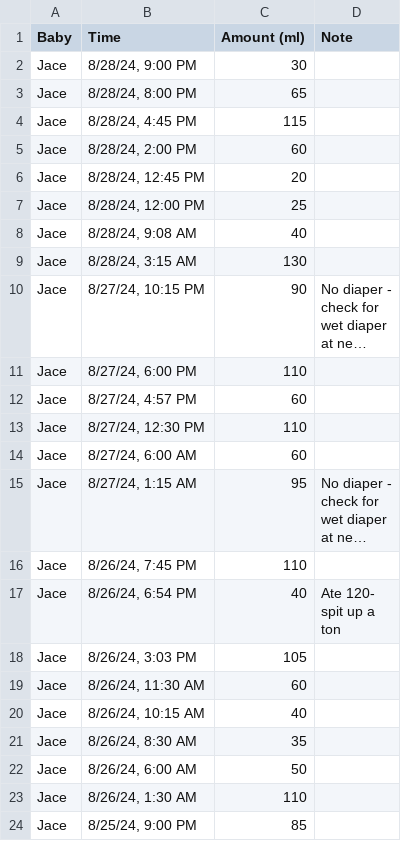
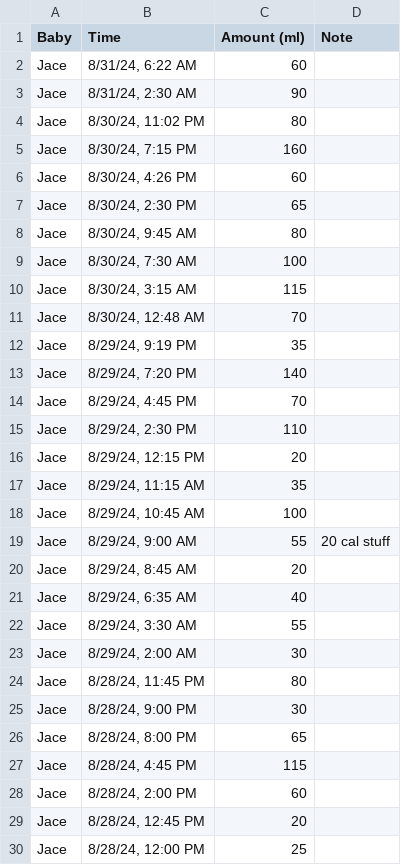
Before and after one commit to plbremer/jace-caloric-analysis, a CSV file: resources/Jace_formula.csv, drawn as a sheet; only a part is shown; the shorter side is filled out with more unchanged rows; long unchanged cells end in …; the diff names each change by its address in the sheet, - before the commit and + after, or states it on an @@ line.

```diff
--- a/resources/Jace_formula.csv
+++ b/resources/Jace_formula.csv
+row 2: Jace | 8/31/24, 6:22 AM | 60
+row 3: Jace | 8/31/24, 2:30 AM | 90
+row 4: Jace | 8/30/24, 11:02 PM | 80
+row 5: Jace | 8/30/24, 7:15 PM | 160
+row 6: Jace | 8/30/24, 4:26 PM | 60
+row 7: Jace | 8/30/24, 2:30 PM | 65
+row 8: Jace | 8/30/24, 9:45 AM | 80
+row 9: Jace | 8/30/24, 7:30 AM | 100
+row 10: Jace | 8/30/24, 3:15 AM | 115
+row 11: Jace | 8/30/24, 12:48 AM | 70
+row 12: Jace | 8/29/24, 9:19 PM | 35
+row 13: Jace | 8/29/24, 7:20 PM | 140
+row 14: Jace | 8/29/24, 4:45 PM | 70
+row 15: Jace | 8/29/24, 2:30 PM | 110
+row 16: Jace | 8/29/24, 12:15 PM | 20
+row 17: Jace | 8/29/24, 11:15 AM | 35
+row 18: Jace | 8/29/24, 10:45 AM | 100
+row 19: Jace | 8/29/24, 9:00 AM | 55 | 20 cal stuff
+row 20: Jace | 8/29/24, 8:45 AM | 20
+row 21: Jace | 8/29/24, 6:35 AM | 40
+row 22: Jace | 8/29/24, 3:30 AM | 55
+row 23: Jace | 8/29/24, 2:00 AM | 30
+row 24: Jace | 8/28/24, 11:45 PM | 80
```
Also changed, not shown: resources/Jace_expressed.csv, 1 other file.
